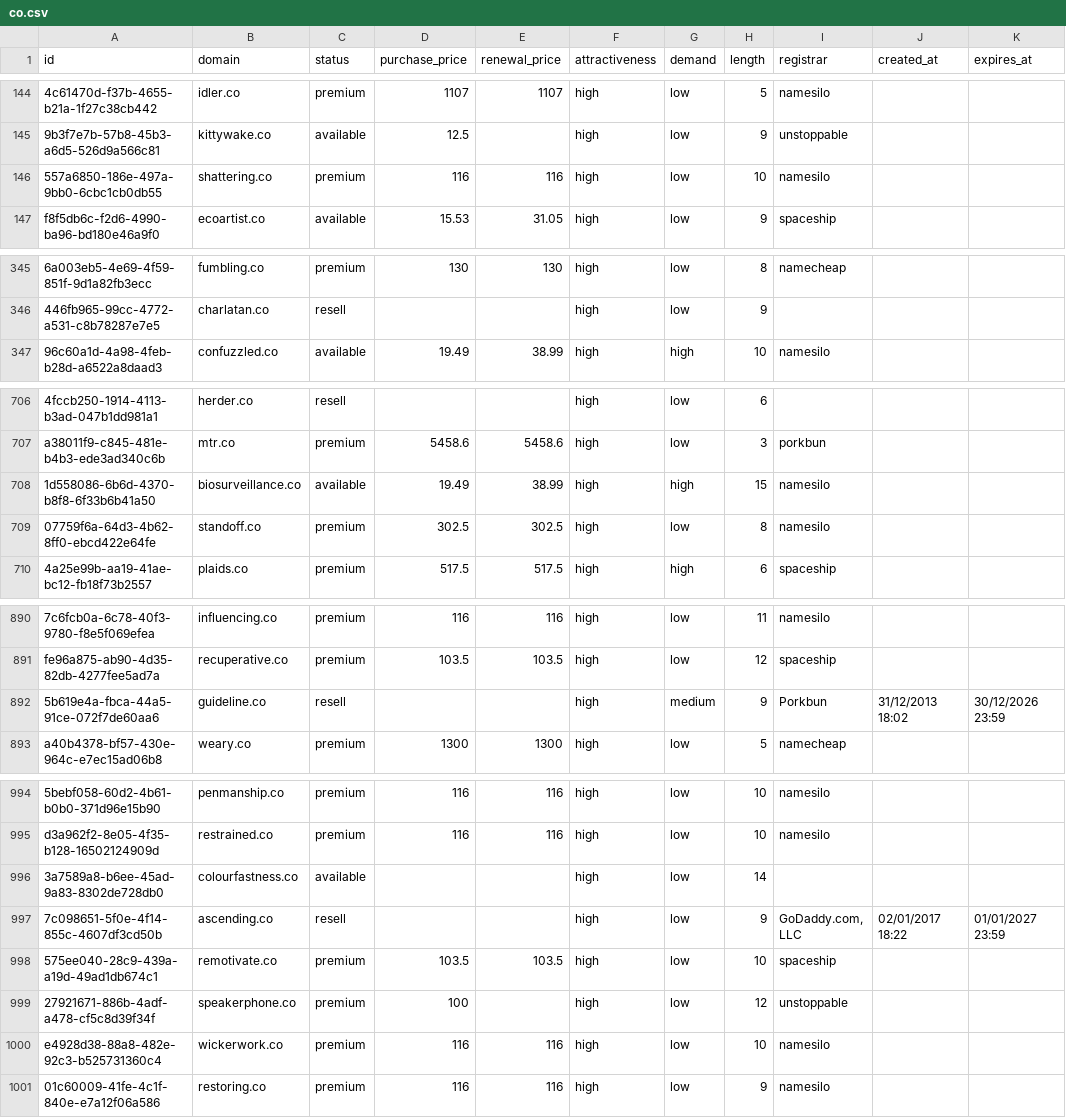
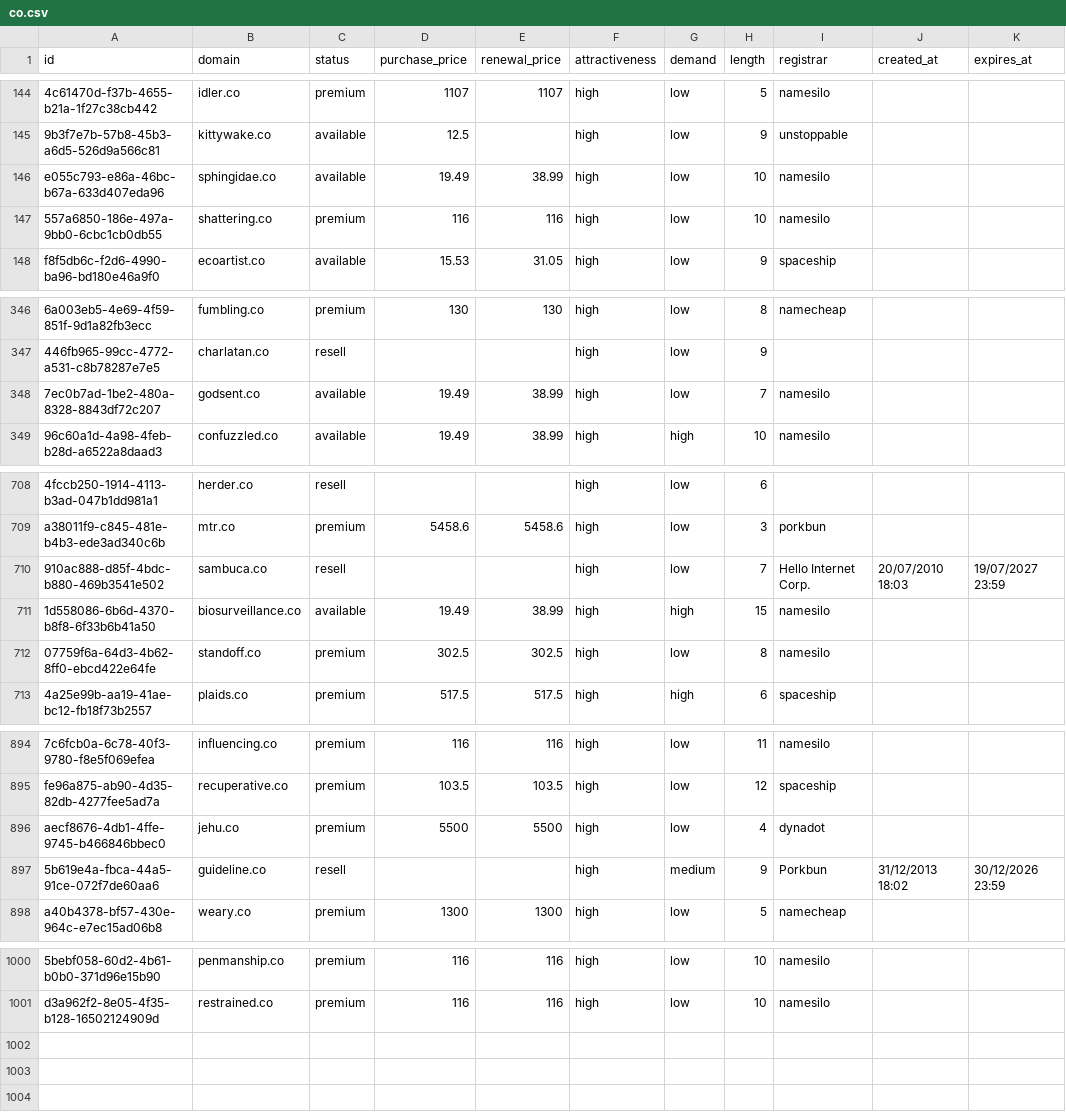
Before and after one commit to UniqueDomains/co-oneword-domains, a CSV file: co.csv, drawn as a sheet; only a part is shown, gaps mark what is left out; removed rows and columns are numbered as before the commit, all else as after; the diff covers the shown part only; the diff names each change by its address in the sheet, - before the commit and + after, or states it on an @@ line.

Commit message:
Domains update

```diff
--- a/co.csv
+++ b/co.csv
+row 146: e055c793-e86a-46bc-b67a-633d407eda96 | sphingidae.co | available | 19.49 | 38.99 | high | low | 10 | namesilo
+row 348: 7ec0b7ad-1be2-480a-8328-8843df72c207 | godsent.co | available | 19.49 | 38.99 | high | low | 7 | namesilo
+row 710: 910ac888-d85f-4bdc-b880-469b3541e502 | sambuca.co | resell |  |  | high | low | 7 | Hello Internet Corp. | 20/07/2010 18:03 | 19/07/2027 23:59
+row 896: aecf8676-4db1-4ffe-9745-b466846bbec0 | jehu.co | premium | 5500 | 5500 | high | low | 4 | dynadot
-row 996: 3a7589a8-b6ee-45ad-9a83-8302de728db0 | colourfastness.co | available |  |  | high | low | 14
-row 997: 7c098651-5f0e-4f14-855c-4607df3cd50b | ascending.co | resell |  |  | high | low | 9 | GoDaddy.com, LLC | 02/01/2017 18:22 | 01/01/2027 23:59
-row 998: 575ee040-28c9-439a-a19d-49ad1db674c1 | remotivate.co | premium | 103.5 | 103.5 | high | low | 10 | spaceship
-row 999: 27921671-886b-4adf-a478-cf5c8d39f34f | speakerphone.co | premium | 100 |  | high | low | 12 | unstoppable
-row 1000: e4928d38-88a8-482e-92c3-b525731360c4 | wickerwork.co | premium | 116 | 116 | high | low | 10 | namesilo
-row 1001: 01c60009-41fe-4c1f-840e-e7a12f06a586 | restoring.co | premium | 116 | 116 | high | low | 9 | namesilo
```
Also changed, not shown: 2 added rows and 12 edited cells elsewhere in this file, 5 other files.
